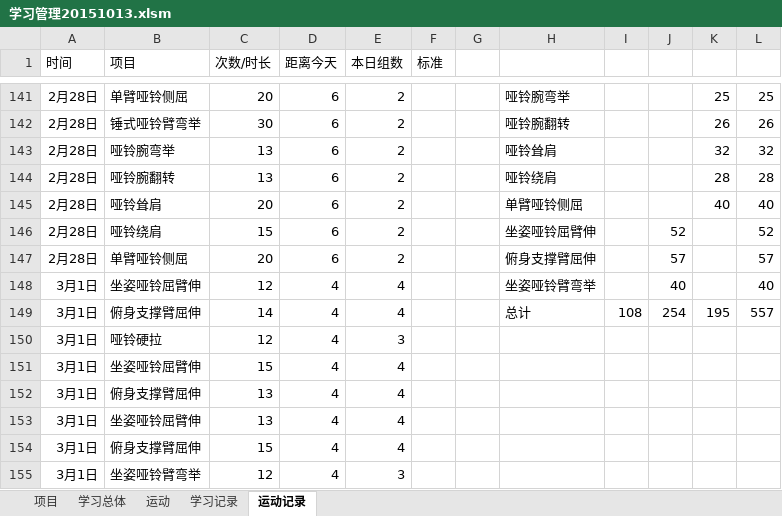
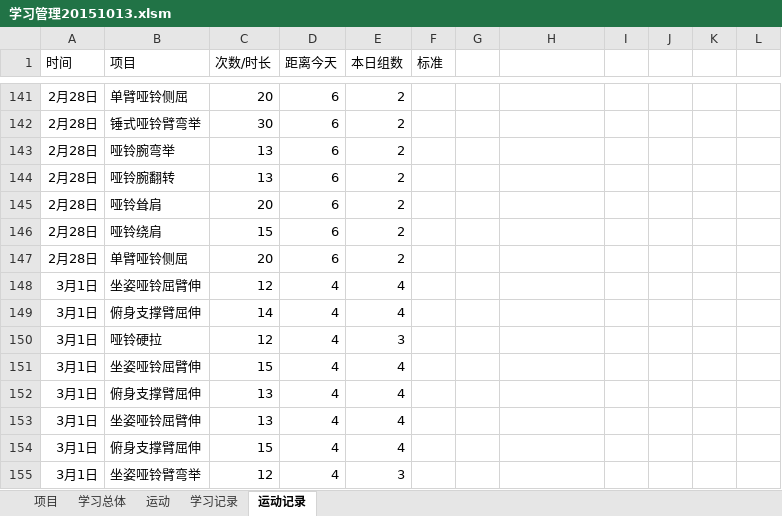
Before and after one commit to Andor-Z/My-Learning-Note, an Excel workbook: 学习管理20151013.xlsm, sheet 运动记录, drawn as a sheet; only a part is shown, gaps mark what is left out; values as stored, in another font and other column widths than the file's, no borders; table styles not drawn; the diff covers the shown part only; the diff names each change by its address in the sheet, - before the commit and + after, or states it on an @@ line.

```diff
--- a/学习管理20151013.xlsm (sheet 运动记录)
+++ b/学习管理20151013.xlsm (sheet 运动记录)
-H141: 哑铃腕弯举
+H141: (empty)
-K141: 25
+K141: (empty)
-L141: 25
+L141: (empty)
-H142: 哑铃腕翻转
+H142: (empty)
-K142: 26
+K142: (empty)
-L142: 26
+L142: (empty)
-H143: 哑铃耸肩
+H143: (empty)
-K143: 32
+K143: (empty)
-L143: 32
+L143: (empty)
-H144: 哑铃绕肩
+H144: (empty)
-K144: 28
+K144: (empty)
-L144: 28
+L144: (empty)
-H145: 单臂哑铃侧屈
+H145: (empty)
-K145: 40
+K145: (empty)
-L145: 40
+L145: (empty)
-H146: 坐姿哑铃屈臂伸
+H146: (empty)
-J146: 52
+J146: (empty)
-L146: 52
+L146: (empty)
-H147: 俯身支撑臂屈伸
+H147: (empty)
-J147: 57
+J147: (empty)
-L147: 57
+L147: (empty)
-H148: 坐姿哑铃臂弯举
+H148: (empty)
-J148: 40
+J148: (empty)
-L148: 40
+L148: (empty)
-H149: 总计
+H149: (empty)
-I149: 108
+I149: (empty)
-J149: 254
+J149: (empty)
-K149: 195
+K149: (empty)
-L149: 557
+L149: (empty)
```
Also changed, not shown: 26 added rows and 42 edited cells elsewhere in this sheet, sheet 学习记录, 3 other files.
